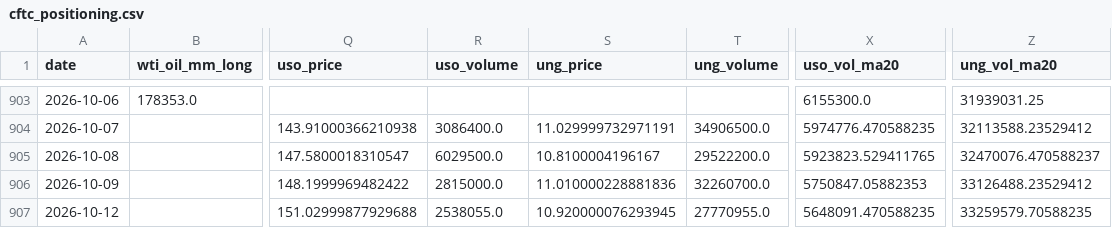
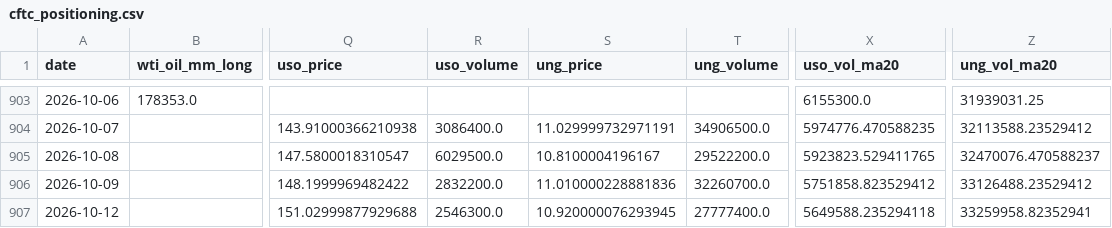
Before and after one commit to ela113arm-arch/macro-data-tracker, a CSV file: data/cftc_positioning.csv, drawn as a sheet; only a part is shown, gaps mark what is left out; the diff names each change by its address in the sheet, - before the commit and + after, or states it on an @@ line.

```diff
--- a/data/cftc_positioning.csv
+++ b/data/cftc_positioning.csv
-R906 (uso_volume): 2815000.0
+R906 (uso_volume): 2832200.0
-X906 (uso_vol_ma20): 5750847.05882353
+X906 (uso_vol_ma20): 5751858.823529412
-R907 (uso_volume): 2538055.0
+R907 (uso_volume): 2546300.0
-T907 (ung_volume): 27770955.0
+T907 (ung_volume): 27777400.0
-X907 (uso_vol_ma20): 5648091.470588235
+X907 (uso_vol_ma20): 5649588.235294118
-Z907 (ung_vol_ma20): 33259579.70588235
+Z907 (ung_vol_ma20): 33259958.82352941
```
Also changed, not shown: data/baltic_dry.csv, data/crack_spreads.csv, 14 other files.
